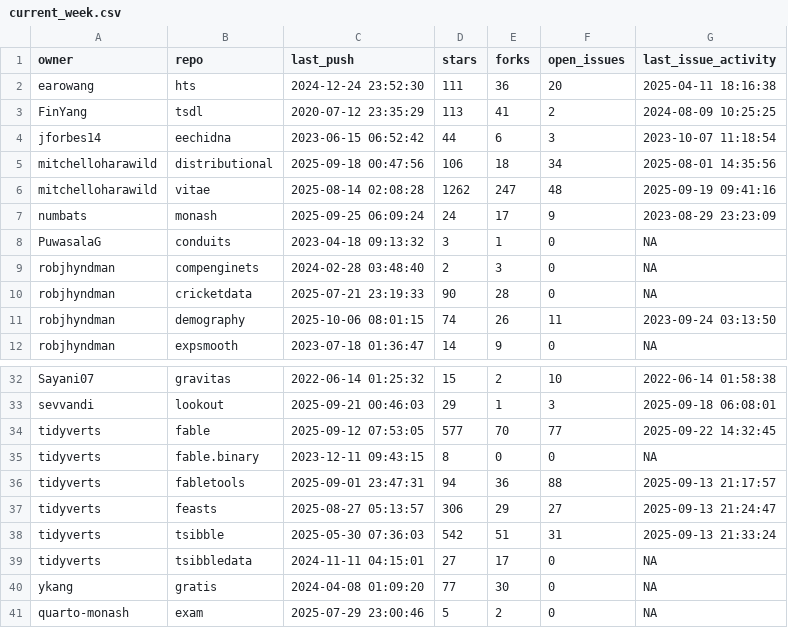
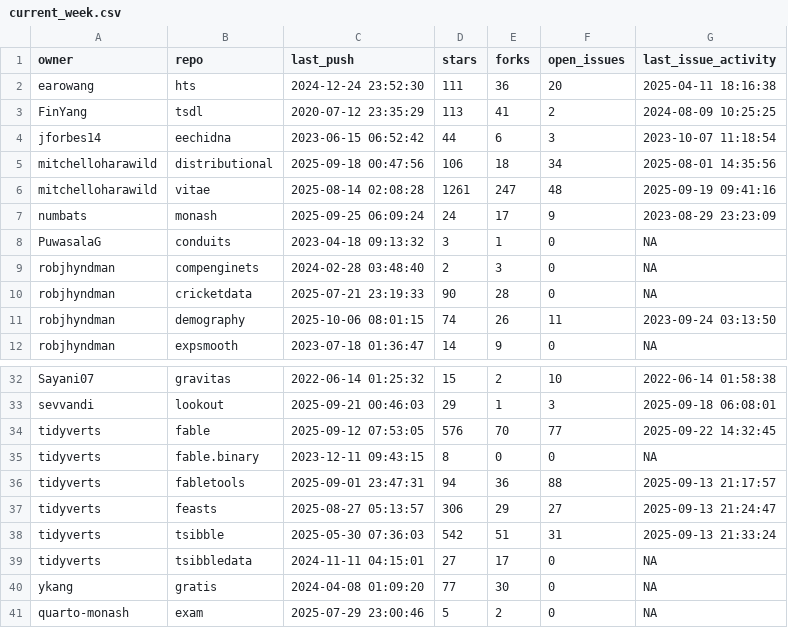
Before and after one commit to robjhyndman/gh-dashboard, a CSV file: current_week.csv, drawn as a sheet; only a part is shown, gaps mark what is left out.

```diff
--- a/current_week.csv
+++ b/current_week.csv
@@ -5,3 +5,3 @@
 "mitchelloharawild","distributional",2025-09-18 00:47:56,106,18,34,2025-08-01 14:35:56
-"mitchelloharawild","vitae",2025-08-14 02:08:28,1262,247,48,2025-09-19 09:41:16
+"mitchelloharawild","vitae",2025-08-14 02:08:28,1261,247,48,2025-09-19 09:41:16
 "numbats","monash",2025-09-25 06:09:24,24,17,9,2023-08-29 23:23:09
@@ -33,3 +33,3 @@
 "sevvandi","lookout",2025-09-21 00:46:03,29,1,3,2025-09-18 06:08:01
-"tidyverts","fable",2025-09-12 07:53:05,577,70,77,2025-09-22 14:32:45
+"tidyverts","fable",2025-09-12 07:53:05,576,70,77,2025-09-22 14:32:45
 "tidyverts","fable.binary",2023-12-11 09:43:15,8,0,0,NA
```
